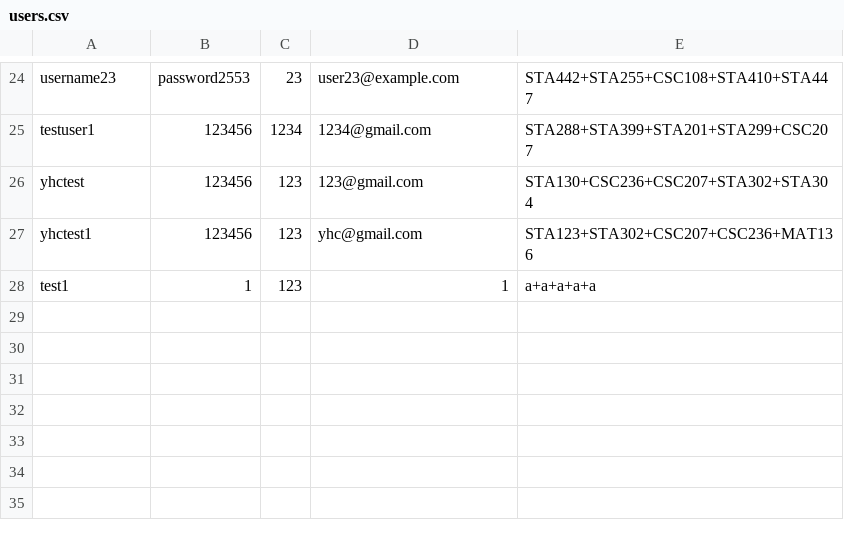
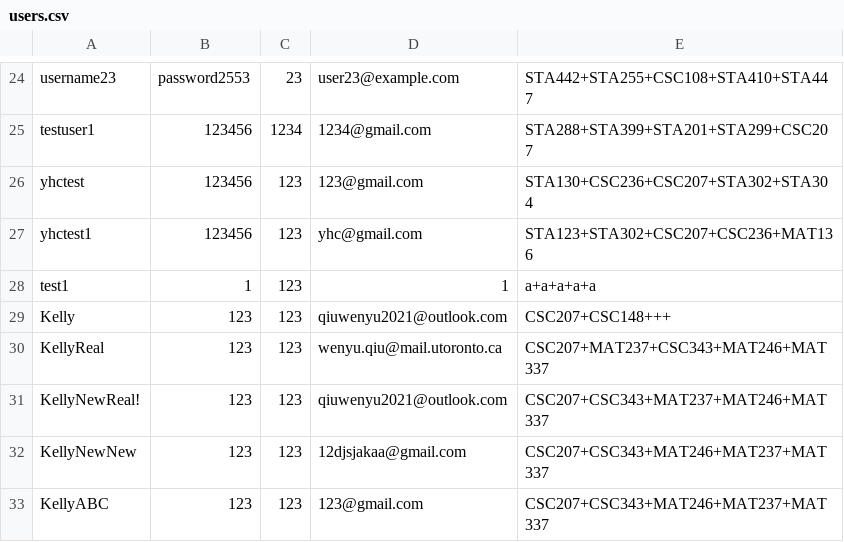
Before and after one commit to KellyQiuu/195Final, a CSV file: src/data_access/users.csv, drawn as a sheet; only a part is shown, gaps mark what is left out; the diff names each change by its address in the sheet, - before the commit and + after, or states it on an @@ line.

```diff
--- a/src/data_access/users.csv
+++ b/src/data_access/users.csv
+row 29: Kelly | 123 | 123 | qiuwenyu2021@outlook.com | CSC207+CSC148+++
+row 30: KellyReal | 123 | 123 | wenyu.qiu@mail.utoronto.ca | CSC207+MAT237+CSC343+MAT246+MAT337
+row 31: KellyNewReal! | 123 | 123 | qiuwenyu2021@outlook.com | CSC207+CSC343+MAT237+MAT246+MAT337
+row 32: KellyNewNew | 123 | 123 | 12djsjakaa@gmail.com | CSC207+CSC343+MAT246+MAT237+MAT337
+row 33: KellyABC | 123 | 123 | 123@gmail.com | CSC207+CSC343+MAT246+MAT237+MAT337
```
Also changed, not shown: 12 other files.
